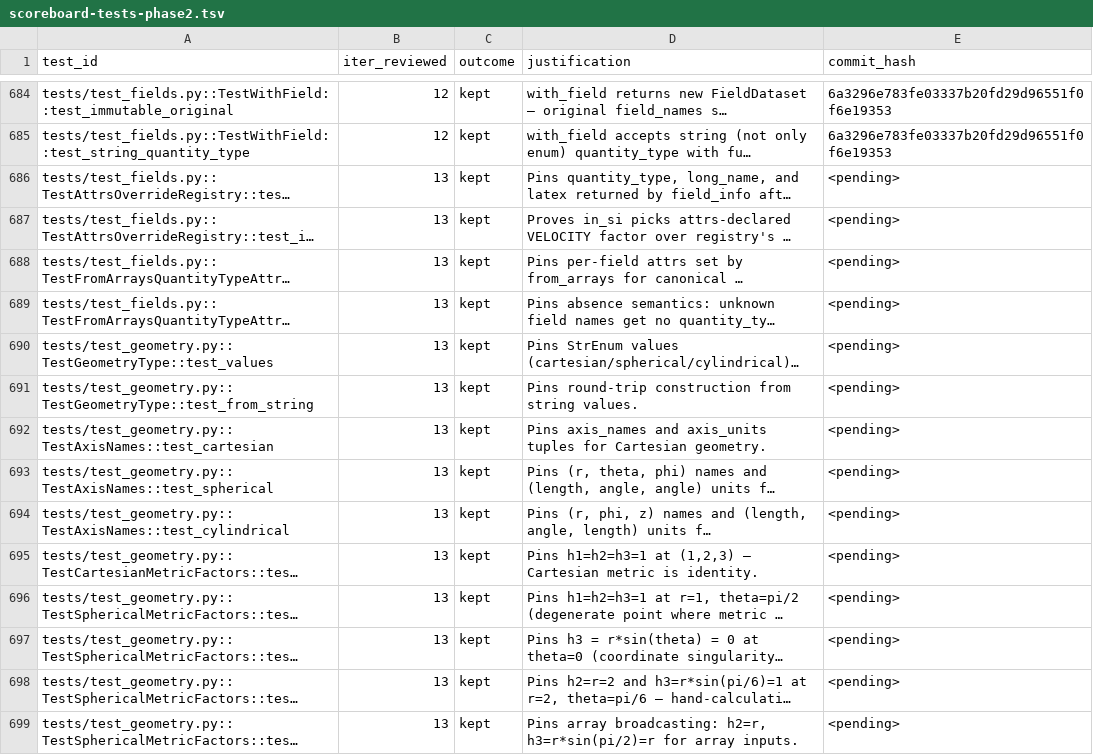
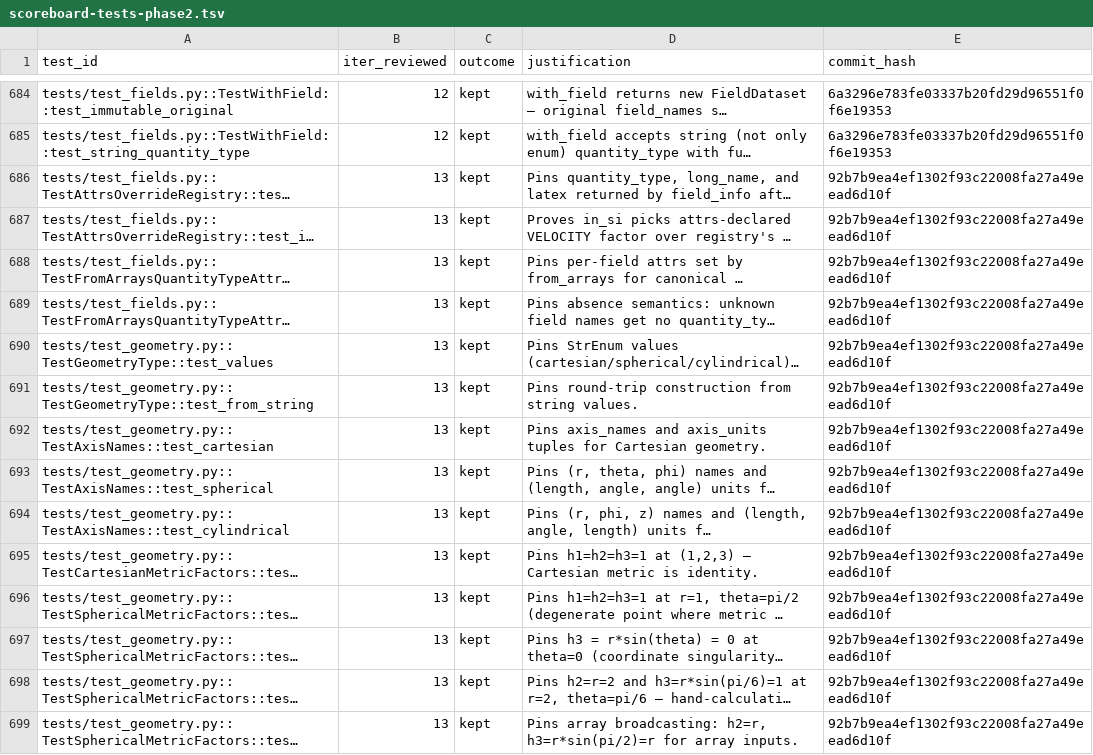
Before and after one commit to rusaitis/pypic, a TSV file: scoreboard-tests-phase2.tsv, drawn as a sheet; only a part is shown, gaps mark what is left out; long unchanged cells end in …; the diff covers the shown part only; the diff names each change by its address in the sheet, - before the commit and + after, or states it on an @@ line.

```diff
--- a/scoreboard-tests-phase2.tsv
+++ b/scoreboard-tests-phase2.tsv
-E686:E699 (commit_hash): <pending>
+E686:E699 (commit_hash): 92b7b9ea4ef1302f93c22008fa27a49eead6d10f
```
Also changed, not shown: 36 edited cells elsewhere in this file.
